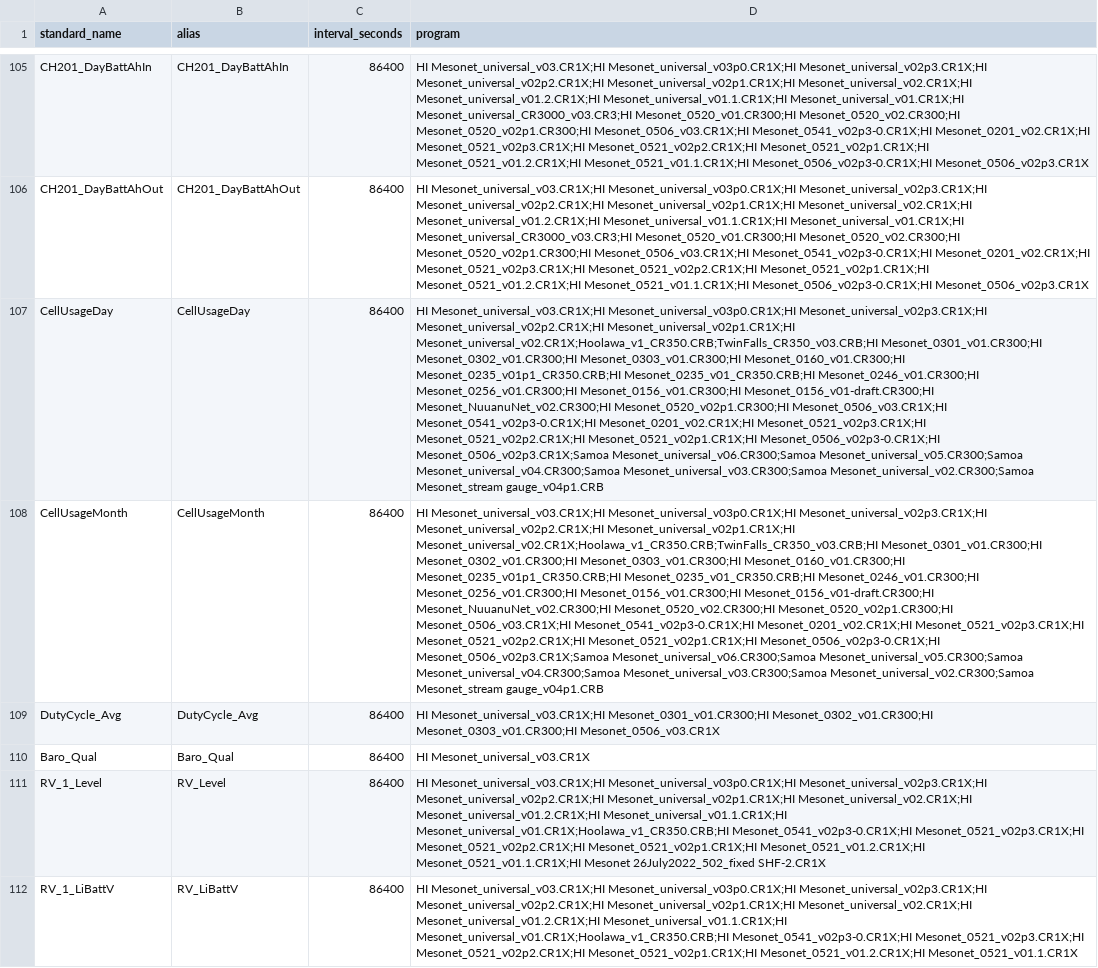
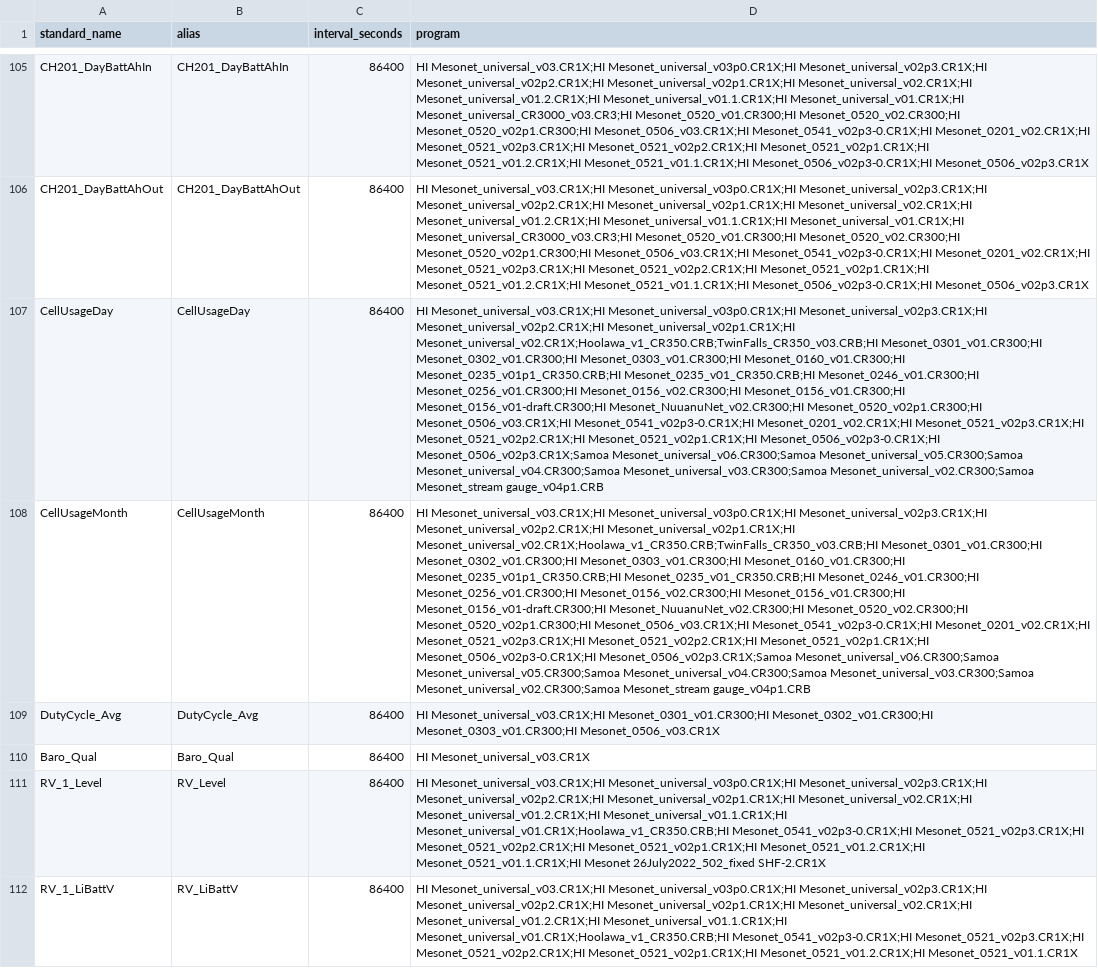
Before and after one commit to HCDP/loggernet_station_data, a CSV file: csv_data/variables/version_translations.csv, drawn as a sheet; only a part is shown, gaps mark what is left out; the diff covers the shown part only; the diff names each change by its address in the sheet, - before the commit and + after, or states it on an @@ line.

```diff
--- a/csv_data/variables/version_translations.csv
+++ b/csv_data/variables/version_translations.csv
-D107 (program): …Mesonet_0246_v01.CR300;HI Mesonet_0256_v01.CR300;HI Mesonet_0156_v01.CR300;HI Mesonet_0156_v01-draft.CR300;HI…
+D107 (program): …Mesonet_0246_v01.CR300;HI Mesonet_0256_v01.CR300;HI Mesonet_0156_v02.CR300;HI Mesonet_0156_v01.CR300;HI Mesonet_0156_v01-draft.CR300;HI…
-D108 (program): …Mesonet_0246_v01.CR300;HI Mesonet_0256_v01.CR300;HI Mesonet_0156_v01.CR300;HI Mesonet_0156_v01-draft.CR300;HI…
+D108 (program): …Mesonet_0246_v01.CR300;HI Mesonet_0256_v01.CR300;HI Mesonet_0156_v02.CR300;HI Mesonet_0156_v01.CR300;HI Mesonet_0156_v01-draft.CR300;HI…
```
Also changed, not shown: 57 edited cells elsewhere in this file.
